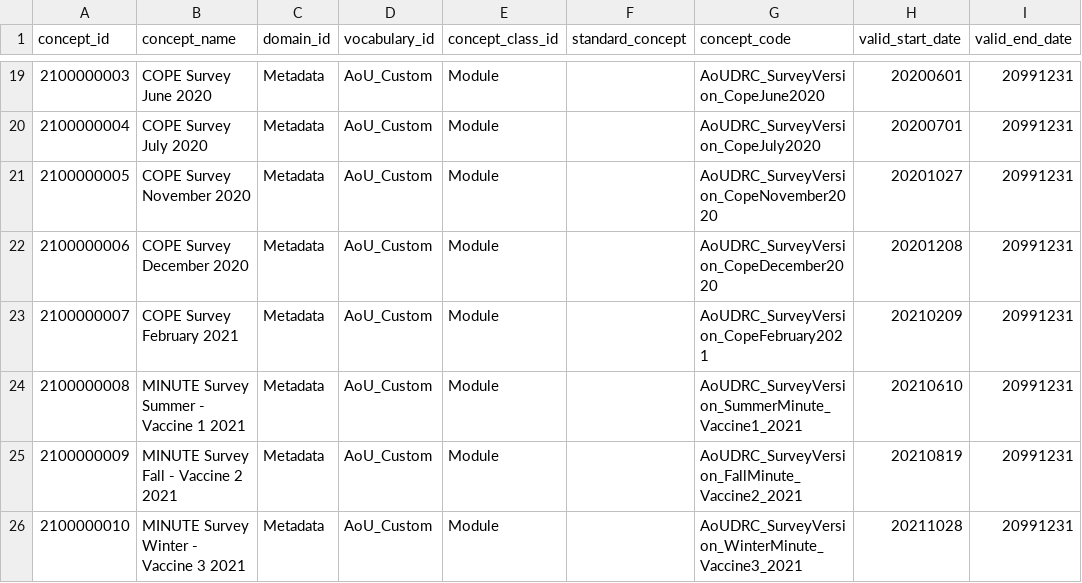
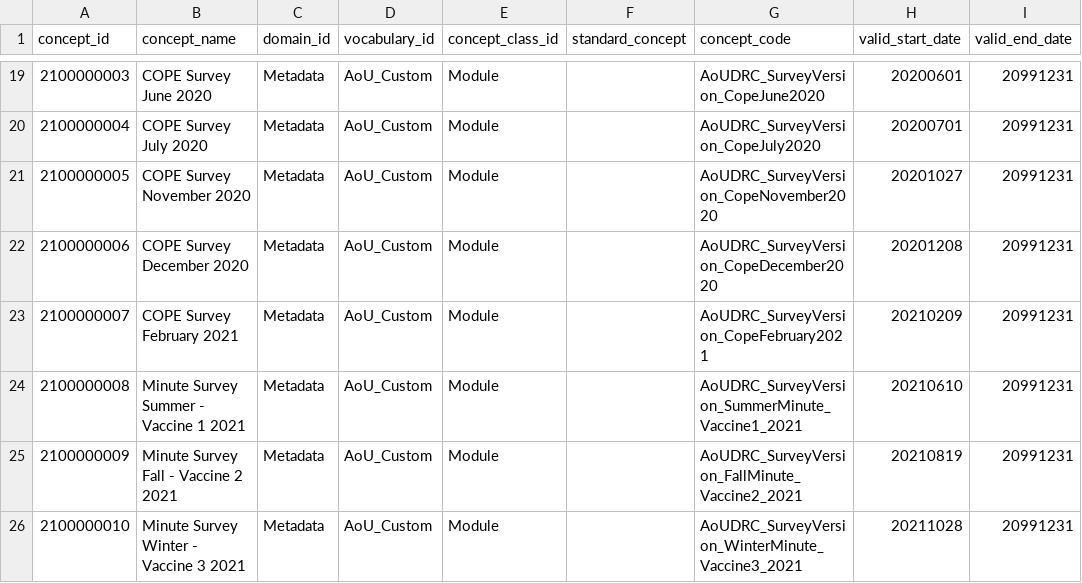
Before and after one commit to all-of-us/curation, a CSV file: data_steward/resource_files/aou_vocab/CONCEPT.csv, drawn as a sheet; only a part is shown, gaps mark what is left out; the diff names each change by its address in the sheet, - before the commit and + after, or states it on an @@ line.

Commit message:
[DC-2102] Fix casing for minute survey [skip ci]
Signed-off-by: ksdkalluri <krishnasaikalluri@gmail.com>

```diff
--- a/data_steward/resource_files/aou_vocab/CONCEPT.csv
+++ b/data_steward/resource_files/aou_vocab/CONCEPT.csv
-B24 (concept_name): MINUTE Survey Summer - Vaccine 1 2021
+B24 (concept_name): Minute Survey Summer - Vaccine 1 2021
-B25 (concept_name): MINUTE Survey Fall - Vaccine 2 2021
+B25 (concept_name): Minute Survey Fall - Vaccine 2 2021
-B26 (concept_name): MINUTE Survey Winter - Vaccine 3 2021
+B26 (concept_name): Minute Survey Winter - Vaccine 3 2021
```
